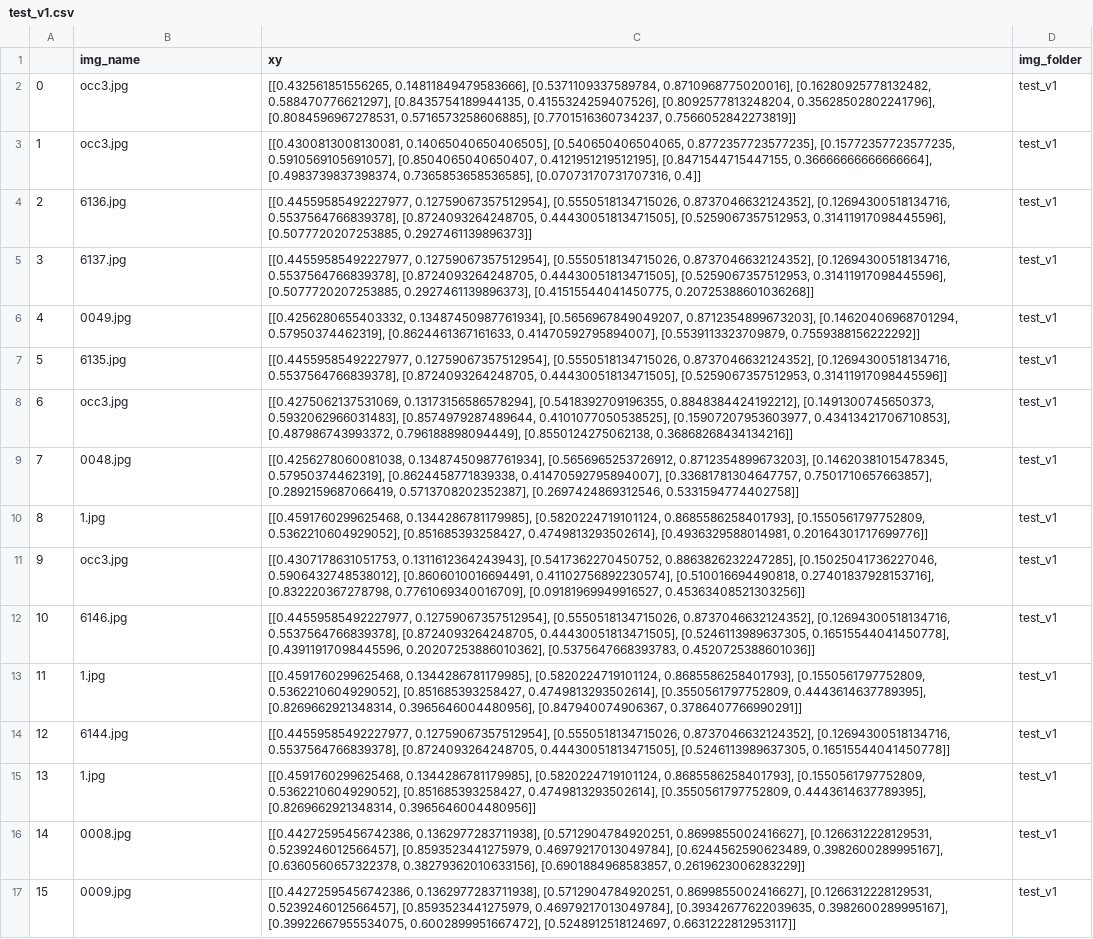
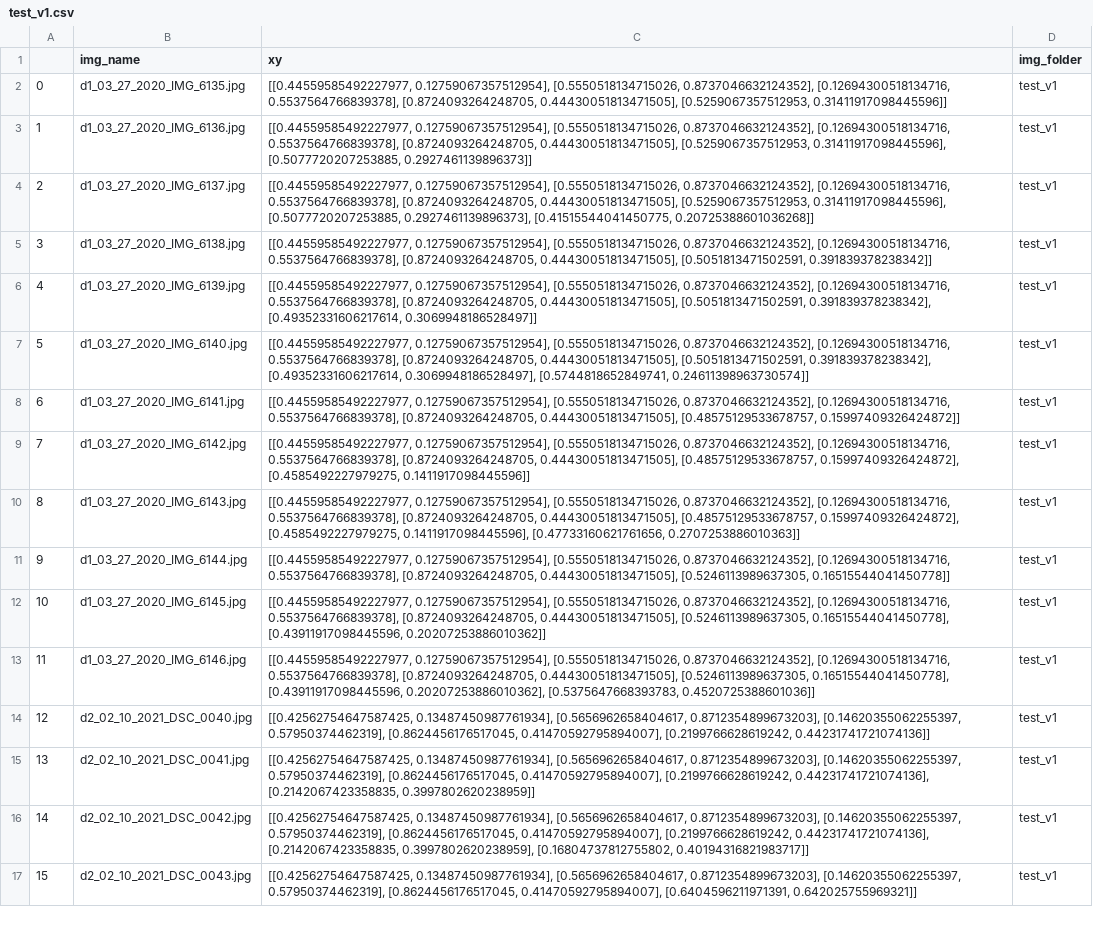
Before and after one commit to rg3rber/deep-darts-finetune, a CSV file: dataset/annotations/test_v1.csv, drawn as a sheet; only a part is shown; the diff covers the shown part only; the diff names each change by its address in the sheet, - before the commit and + after, or states it on an @@ line.

Commit message:
correct txt to pkl script to use proper name and add test_v1 as pkl

```diff
--- a/dataset/annotations/test_v1.csv
+++ b/dataset/annotations/test_v1.csv
-B2 (img_name): occ3.jpg
+B2 (img_name): d1_03_27_2020_IMG_6135.jpg
-C2 (xy): [[0.432561851556265, 0.14811849479583666], [0.5371109337589784, 0.8710968775020016], [0.16280925778132482, 0.588470776621297], [0.8435754189944135, 0.4155324259407526], [0.8092577813248204, 0.35628502802241796], [0.8084596967278531, 0.5716573258606885], [0.7701516360734237, 0.7566052842273819]]
+C2 (xy): [[0.44559585492227977, 0.12759067357512954], [0.5550518134715026, 0.8737046632124352], [0.12694300518134716, 0.5537564766839378], [0.8724093264248705, 0.44430051813471505], [0.5259067357512953, 0.31411917098445596]]
-B3 (img_name): occ3.jpg
+B3 (img_name): d1_03_27_2020_IMG_6136.jpg
-C3 (xy): [[0.4300813008130081, 0.14065040650406505], [0.540650406504065, 0.8772357723577235], [0.15772357723577235, 0.5910569105691057], [0.8504065040650407, 0.4121951219512195], [0.8471544715447155, 0.36666666666666664], [0.4983739837398374, 0.7365853658536585], [0.07073170731707316, 0.4]]
+C3 (xy): [[0.44559585492227977, 0.12759067357512954], [0.5550518134715026, 0.8737046632124352], [0.12694300518134716, 0.5537564766839378], [0.8724093264248705, 0.44430051813471505], [0.5259067357512953, 0.31411917098445596], [0.5077720207253885, 0.2927461139896373]]
-B4 (img_name): 6136.jpg
+B4 (img_name): d1_03_27_2020_IMG_6137.jpg
-C4 (xy): …0.31411917098445596], [0.5077720207253885, 0.2927461139896373]]
+C4 (xy): …0.31411917098445596], [0.5077720207253885, 0.2927461139896373], [0.41515544041450775, 0.20725388601036268]]
-B5 (img_name): 6137.jpg
+B5 (img_name): d1_03_27_2020_IMG_6138.jpg
-C5 (xy): …[0.8724093264248705, 0.44430051813471505], [0.5259067357512953, 0.31411917098445596], [0.5077720207253885, 0.2927461139896373], [0.41515544041450775, 0.20725388601036268]]
+C5 (xy): …[0.8724093264248705, 0.44430051813471505], [0.5051813471502591, 0.391839378238342]]
-B6 (img_name): 0049.jpg
+B6 (img_name): d1_03_27_2020_IMG_6139.jpg
-C6 (xy): [[0.4256280655403332, 0.13487450987761934], [0.5656967849049207, 0.8712354899673203], [0.14620406968701294, 0.57950374462319], [0.8624461367161633, 0.41470592795894007], [0.5539113323709879, 0.7559388156222292]]
+C6 (xy): [[0.44559585492227977, 0.12759067357512954], [0.5550518134715026, 0.8737046632124352], [0.12694300518134716, 0.5537564766839378], [0.8724093264248705, 0.44430051813471505], [0.5051813471502591, 0.391839378238342], [0.49352331606217614, 0.3069948186528497]]
-B7 (img_name): 6135.jpg
+B7 (img_name): d1_03_27_2020_IMG_6140.jpg
-C7 (xy): …[0.8724093264248705, 0.44430051813471505], [0.5259067357512953, 0.31411917098445596]]
+C7 (xy): …[0.8724093264248705, 0.44430051813471505], [0.5051813471502591, 0.391839378238342], [0.49352331606217614, 0.3069948186528497], [0.5744818652849741, 0.24611398963730574]]
-B8 (img_name): occ3.jpg
+B8 (img_name): d1_03_27_2020_IMG_6141.jpg
-C8 (xy): [[0.4275062137531069, 0.13173156586578294], [0.5418392709196355, 0.8848384424192212], [0.1491300745650373, 0.5932062966031483], [0.8574979287489644, 0.4101077050538525], [0.15907207953603977, 0.43413421706710853], [0.487986743993372, 0.796188898094449], [0.8550124275062138, 0.36868268434134216]]
+C8 (xy): [[0.44559585492227977, 0.12759067357512954], [0.5550518134715026, 0.8737046632124352], [0.12694300518134716, 0.5537564766839378], [0.8724093264248705, 0.44430051813471505], [0.48575129533678757, 0.15997409326424872]]
-B9 (img_name): 0048.jpg
+B9 (img_name): d1_03_27_2020_IMG_6142.jpg
-C9 (xy): [[0.4256278060081038, 0.13487450987761934], [0.5656965253726912, 0.8712354899673203], [0.14620381015478345, 0.57950374462319], [0.8624458771839338, 0.41470592795894007], [0.33681781304647757, 0.7501710657663857], [0.2892159687066419, 0.5713708202352387], [0.2697424869312546, 0.5331594774402758]]
+C9 (xy): [[0.44559585492227977, 0.12759067357512954], [0.5550518134715026, 0.8737046632124352], [0.12694300518134716, 0.5537564766839378], [0.8724093264248705, 0.44430051813471505], [0.48575129533678757, 0.15997409326424872], [0.4585492227979275, 0.1411917098445596]]
-B10 (img_name): 1.jpg
+B10 (img_name): d1_03_27_2020_IMG_6143.jpg
-C10 (xy): [[0.4591760299625468, 0.1344286781179985], [0.5820224719101124, 0.8685586258401793], [0.1550561797752809, 0.5362210604929052], [0.851685393258427, 0.4749813293502614], [0.4936329588014981, 0.20164301717699776]]
+C10 (xy): [[0.44559585492227977, 0.12759067357512954], [0.5550518134715026, 0.8737046632124352], [0.12694300518134716, 0.5537564766839378], [0.8724093264248705, 0.44430051813471505], [0.48575129533678757, 0.15997409326424872], [0.4585492227979275, 0.1411917098445596], [0.47733160621761656, 0.2707253886010363]]
-B11 (img_name): occ3.jpg
+B11 (img_name): d1_03_27_2020_IMG_6144.jpg
-C11 (xy): [[0.4307178631051753, 0.1311612364243943], [0.5417362270450752, 0.8863826232247285], [0.15025041736227046, 0.5906432748538012], [0.8606010016694491, 0.41102756892230574], [0.510016694490818, 0.27401837928153716], [0.832220367278798, 0.7761069340016709], [0.09181969949916527, 0.45363408521303256]]
+C11 (xy): [[0.44559585492227977, 0.12759067357512954], [0.5550518134715026, 0.8737046632124352], [0.12694300518134716, 0.5537564766839378], [0.8724093264248705, 0.44430051813471505], [0.5246113989637305, 0.16515544041450778]]
-B12 (img_name): 6146.jpg
+B12 (img_name): d1_03_27_2020_IMG_6145.jpg
-C12 (xy): …0.16515544041450778], [0.43911917098445596, 0.20207253886010362], [0.5375647668393783, 0.4520725388601036]]
+C12 (xy): …0.16515544041450778], [0.43911917098445596, 0.20207253886010362]]
-B13 (img_name): 1.jpg
+B13 (img_name): d1_03_27_2020_IMG_6146.jpg
-C13 (xy): [[0.4591760299625468, 0.1344286781179985], [0.5820224719101124, 0.8685586258401793], [0.1550561797752809, 0.5362210604929052], [0.851685393258427, 0.4749813293502614], [0.3550561797752809, 0.4443614637789395], [0.8269662921348314, 0.3965646004480956], [0.847940074906367, 0.3786407766990291]]
+C13 (xy): [[0.44559585492227977, 0.12759067357512954], [0.5550518134715026, 0.8737046632124352], [0.12694300518134716, 0.5537564766839378], [0.8724093264248705, 0.44430051813471505], [0.5246113989637305, 0.16515544041450778], [0.43911917098445596, 0.20207253886010362], [0.5375647668393783, 0.4520725388601036]]
-B14 (img_name): 6144.jpg
+B14 (img_name): d2_02_10_2021_DSC_0040.jpg
-C14 (xy): [[0.44559585492227977, 0.12759067357512954], [0.5550518134715026, 0.8737046632124352], [0.12694300518134716, 0.5537564766839378], [0.8724093264248705, 0.44430051813471505], [0.5246113989637305, 0.16515544041450778]]
+C14 (xy): [[0.42562754647587425, 0.13487450987761934], [0.5656962658404617, 0.8712354899673203], [0.14620355062255397, 0.57950374462319], [0.8624456176517045, 0.41470592795894007], [0.2199766628619242, 0.44231741721074136]]
-B15 (img_name): 1.jpg
+B15 (img_name): d2_02_10_2021_DSC_0041.jpg
-C15 (xy): [[0.4591760299625468, 0.1344286781179985], [0.5820224719101124, 0.8685586258401793], [0.1550561797752809, 0.5362210604929052], [0.851685393258427, 0.4749813293502614], [0.3550561797752809, 0.4443614637789395], [0.8269662921348314, 0.3965646004480956]]
+C15 (xy): [[0.42562754647587425, 0.13487450987761934], [0.5656962658404617, 0.8712354899673203], [0.14620355062255397, 0.57950374462319], [0.8624456176517045, 0.41470592795894007], [0.2199766628619242, 0.44231741721074136], [0.2142067423358835, 0.3997802620238959]]
-B16 (img_name): 0008.jpg
+B16 (img_name): d2_02_10_2021_DSC_0042.jpg
-C16 (xy): [[0.44272595456742386, 0.1362977283711938], [0.5712904784920251, 0.8699855002416627], [0.1266312228129531, 0.5239246012566457], [0.8593523441275979, 0.46979217013049784], [0.6244562590623489, 0.3982600289995167], [0.6360560657322378, 0.38279362010633156], [0.6901884968583857, 0.2619623006283229]]
+C16 (xy): [[0.42562754647587425, 0.13487450987761934], [0.5656962658404617, 0.8712354899673203], [0.14620355062255397, 0.57950374462319], [0.8624456176517045, 0.41470592795894007], [0.2199766628619242, 0.44231741721074136], [0.2142067423358835, 0.3997802620238959], [0.16804737812755802, 0.40194316821983717]]
-B17 (img_name): 0009.jpg
+B17 (img_name): d2_02_10_2021_DSC_0043.jpg
-C17 (xy): [[0.44272595456742386, 0.1362977283711938], [0.5712904784920251, 0.8699855002416627], [0.1266312228129531, 0.5239246012566457], [0.8593523441275979, 0.46979217013049784], [0.39342677622039635, 0.3982600289995167], [0.39922667955534075, 0.6002899951667472], [0.5248912518124697, 0.6631222812953117]]
+C17 (xy): [[0.42562754647587425, 0.13487450987761934], [0.5656962658404617, 0.8712354899673203], [0.14620355062255397, 0.57950374462319], [0.8624456176517045, 0.41470592795894007], [0.6404596211971391, 0.642025755969321]]
```
Also changed, not shown: 102 edited cells elsewhere in this file, 3 other files.
